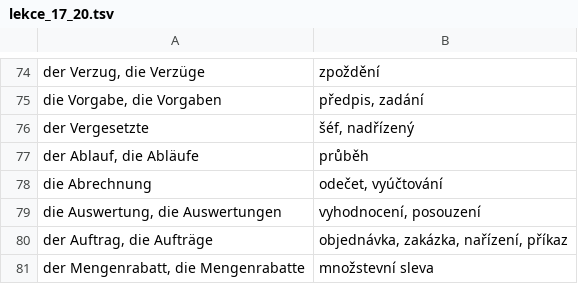
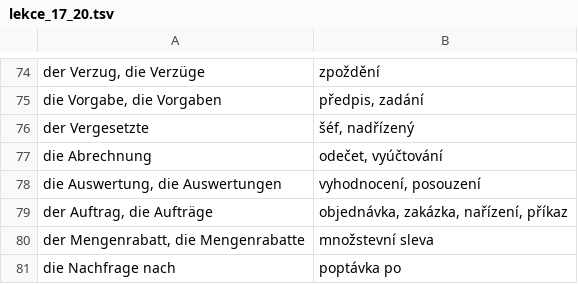
Before and after one commit to jlibovicky/practice-vocab, a TSV file: german/lekce_17_20.tsv, drawn as a sheet; only a part is shown, gaps mark what is left out; the shorter side is filled out with more unchanged rows; the diff names each change by its address in the sheet, - before the commit and + after, or states it on an @@ line.

```diff
--- a/german/lekce_17_20.tsv
+++ b/german/lekce_17_20.tsv
-row 77: der Ablauf, die Abläufe | průběh
```
Also changed, not shown: german/lekce_05_08.tsv, german/lekce_13_16.tsv, 2 other files.
